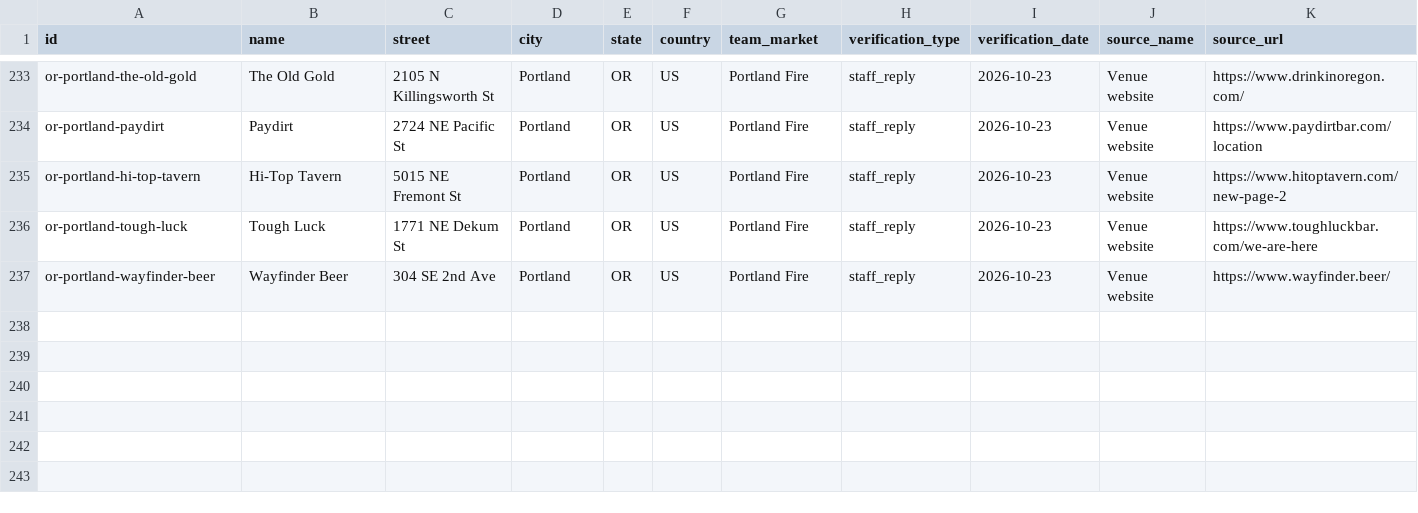
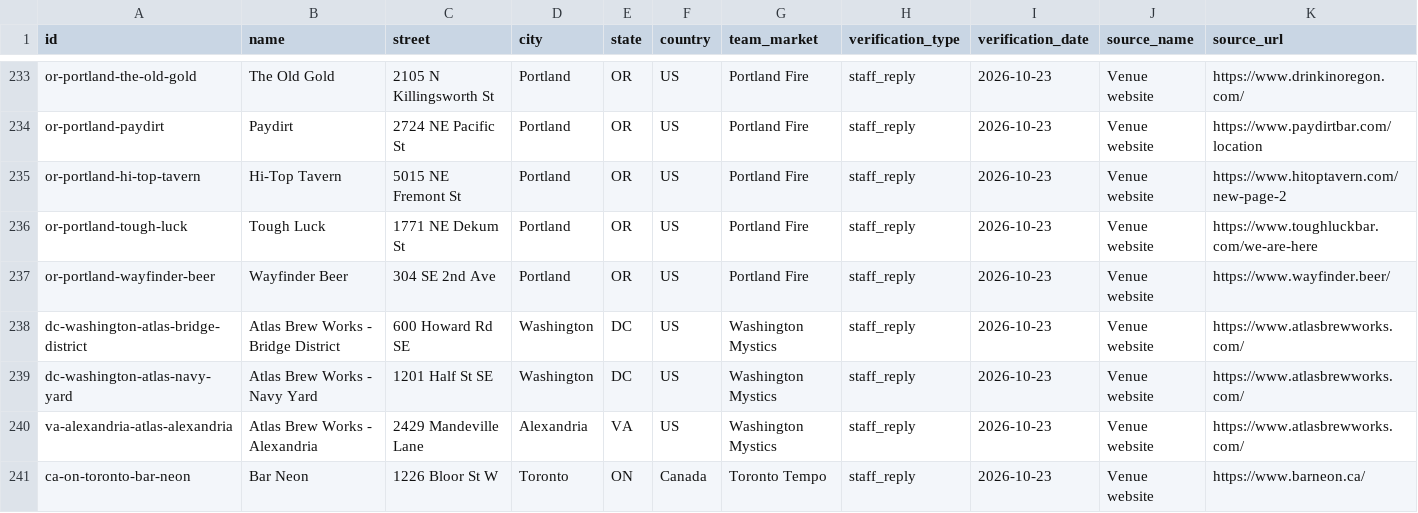
Before and after one commit to ryanmoalemi/fullcourtbuckets, a CSV file: data/where-to-watch-bars.csv, drawn as a sheet; only a part is shown, gaps mark what is left out; rows hold the shown columns only; the diff names each change by its address in the sheet, - before the commit and + after, or states it on an @@ line.

```diff
--- a/data/where-to-watch-bars.csv
+++ b/data/where-to-watch-bars.csv
+row 238: dc-washington-atlas-bridge-district | Atlas Brew Works - Bridge District | 600 Howard Rd SE | Washington | DC | US | Washington Mystics | staff_reply | 2026-10-23 | Venue website | https://www.atlasbrewworks.com/
+row 239: dc-washington-atlas-navy-yard | Atlas Brew Works - Navy Yard | 1201 Half St SE | Washington | DC | US | Washington Mystics | staff_reply | 2026-10-23 | Venue website | https://www.atlasbrewworks.com/
+row 240: va-alexandria-atlas-alexandria | Atlas Brew Works - Alexandria | 2429 Mandeville Lane | Alexandria | VA | US | Washington Mystics | staff_reply | 2026-10-23 | Venue website | https://www.atlasbrewworks.com/
+row 241: ca-on-toronto-bar-neon | Bar Neon | 1226 Bloor St W | Toronto | ON | Canada | Toronto Tempo | staff_reply | 2026-10-23 | Venue website | https://www.barneon.ca/
```
Also changed, not shown: wnba/where-to-watch/where-to-watch-wnba-bars.csv, 2 other files.
